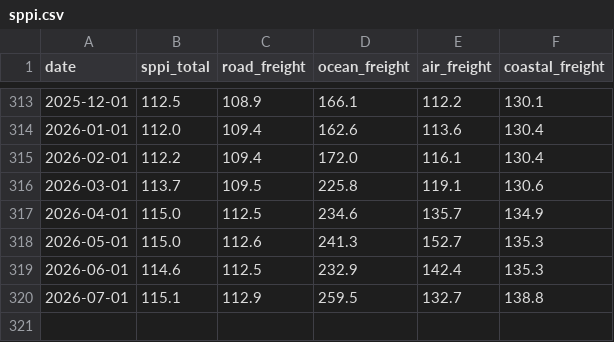
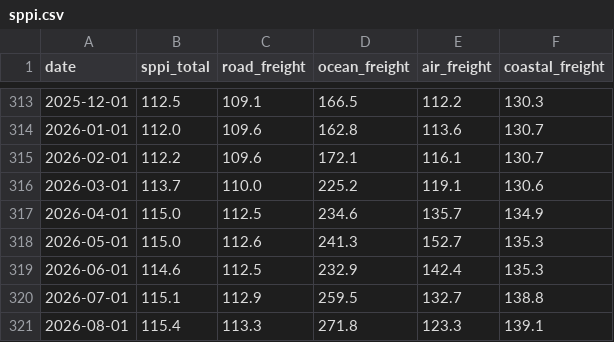
Before and after one commit to TAppy-1413/price-tracker, a CSV file: data/sppi.csv, drawn as a sheet; only a part is shown, gaps mark what is left out; the diff covers the shown part only.

```diff
--- a/data/sppi.csv
+++ b/data/sppi.csv
@@ -313,5 +313,5 @@ date,sppi_total,road_freight,ocean_freight,air_freight,coastal_freight
-2025-12-01,112.5,108.9,166.1,112.2,130.1
-2026-01-01,112.0,109.4,162.6,113.6,130.4
-2026-02-01,112.2,109.4,172.0,116.1,130.4
-2026-03-01,113.7,109.5,225.8,119.1,130.6
+2025-12-01,112.5,109.1,166.5,112.2,130.3
+2026-01-01,112.0,109.6,162.8,113.6,130.7
+2026-02-01,112.2,109.6,172.1,116.1,130.7
+2026-03-01,113.7,110.0,225.2,119.1,130.6
 2026-04-01,115.0,112.5,234.6,135.7,134.9
@@ -320 +320,2 @@ date,sppi_total,road_freight,ocean_freight,air_freight,coastal_freight
 2026-07-01,115.1,112.9,259.5,132.7,138.8
+2026-08-01,115.4,113.3,271.8,123.3,139.1
```
Also changed, not shown: 30 edited cells elsewhere in this file, data/metals.csv, docs/data/metals.csv, 2 other files.
